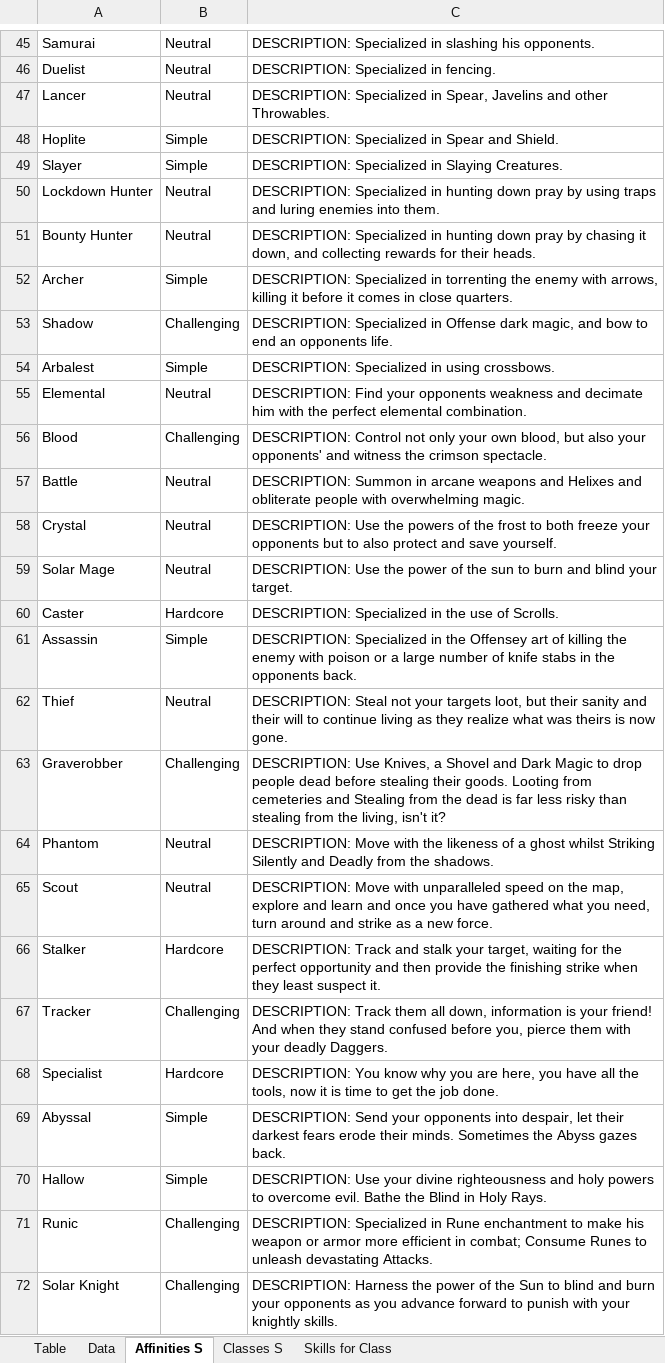
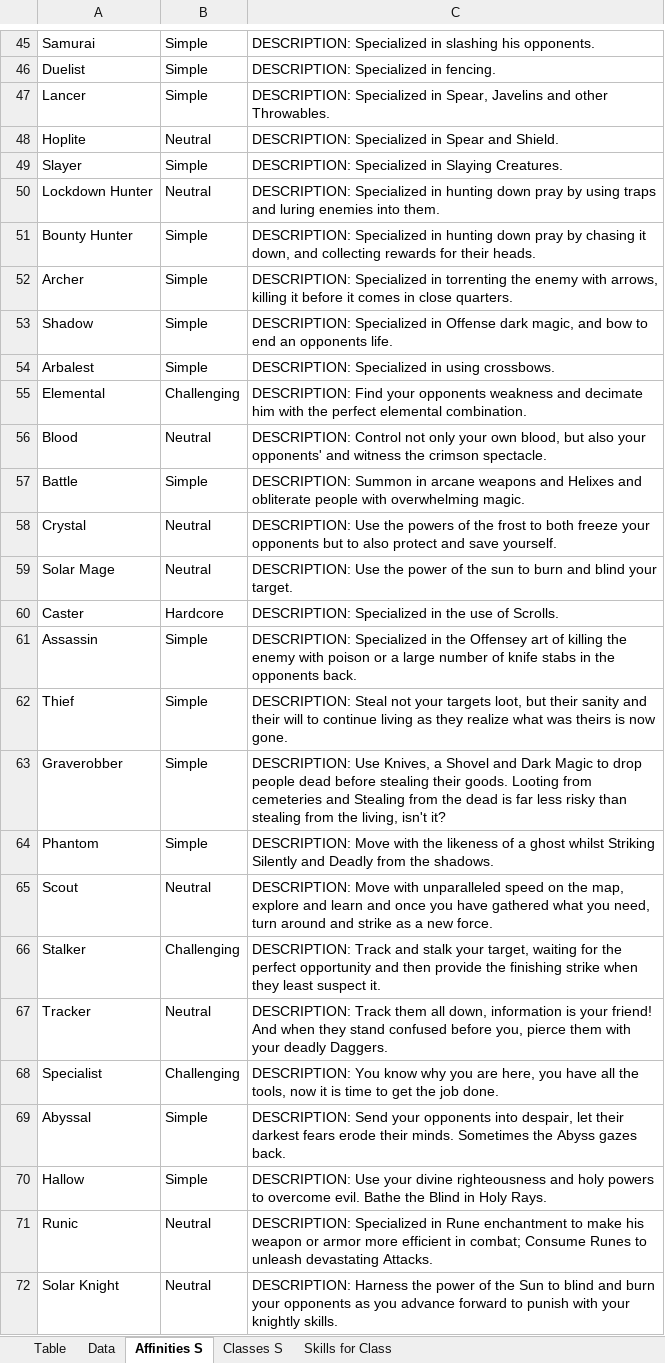
Before and after one commit to PyroMantra/warpedoriginal, an Excel workbook: static/Data/Normalized_Abilities.xlsx, sheet Affinities S, drawn as a sheet; only a part is shown, gaps mark what is left out; values as stored, in another font and other column widths than the file's, no borders; table styles not drawn; the diff covers the shown part only; the diff names each change by its address in the sheet, - before the commit and + after, or states it on an @@ line.

```diff
--- a/static/Data/Normalized_Abilities.xlsx (sheet Affinities S)
+++ b/static/Data/Normalized_Abilities.xlsx (sheet Affinities S)
-B45:B47: Neutral
+B45:B47: Simple
-B48: Simple
+B48: Neutral
-B51: Neutral
+B51: Simple
-B53: Challenging
+B53: Simple
-B55: Neutral
+B55: Challenging
-B56: Challenging
+B56: Neutral
-B57: Neutral
+B57: Simple
-B62: Neutral
+B62: Simple
-B63: Challenging
+B63: Simple
-B64: Neutral
+B64: Simple
-B66: Hardcore
+B66: Challenging
-B67: Challenging
+B67: Neutral
-B68: Hardcore
+B68: Challenging
-B71:B72: Challenging
+B71:B72: Neutral
```
Also changed, not shown: 1 added row, 1 removed row and 38 edited cells elsewhere in this sheet, sheet Table, sheet Data.
